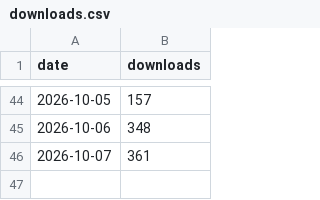
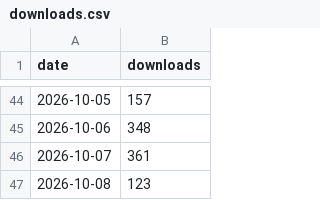
Before and after one commit to dovidstern/taskuary, a CSV file: docs/downloads.csv, drawn as a sheet; only a part is shown, gaps mark what is left out; the diff names each change by its address in the sheet, - before the commit and + after, or states it on an @@ line.

```diff
--- a/docs/downloads.csv
+++ b/docs/downloads.csv
+row 47: 2026-10-08 | 123
```
Also changed, not shown: 1 other file.
